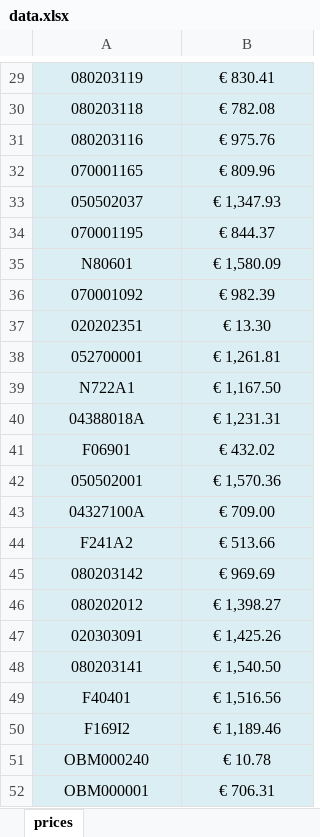
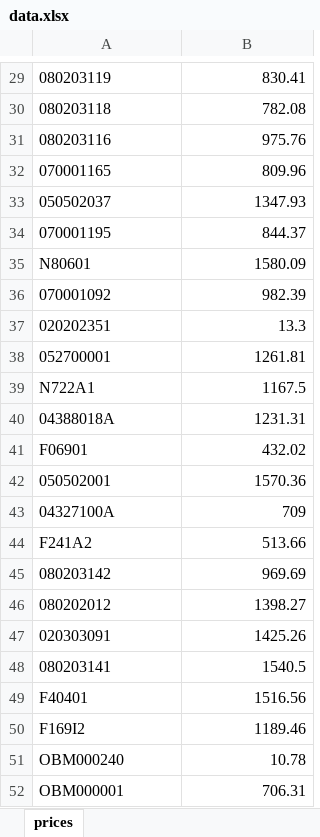
Before and after one commit to alexander-kurchin/insert-prices, an Excel workbook: data.xlsx, sheet prices, drawn as a sheet; only a part is shown, gaps mark what is left out; values as stored, in another font and other column widths than the file's, no borders; the diff covers the shown part only; the diff names each change by its address in the sheet, - before the commit and + after, or states it on an @@ line.

```diff
--- a/data.xlsx (sheet prices)
+++ b/data.xlsx (sheet prices)
-A29:B52 fill: #DBEEF4
+A29:B52 fill: none
-A29:A52 alignment: center
+A29:A52 alignment: left
-B29:B52 alignment: center
+B29:B52 alignment: right
-B29: € 830.41
+B29: 830.41
-B30: € 782.08
+B30: 782.08
-B31: € 975.76
+B31: 975.76
-B32: € 809.96
+B32: 809.96
-B33: € 1,347.93
+B33: 1347.93
-B34: € 844.37
+B34: 844.37
-B35: € 1,580.09
+B35: 1580.09
-B36: € 982.39
+B36: 982.39
-B37: € 13.30
+B37: 13.3
-B38: € 1,261.81
+B38: 1261.81
-B39: € 1,167.50
+B39: 1167.5
-B40: € 1,231.31
+B40: 1231.31
-B41: € 432.02
+B41: 432.02
-B42: € 1,570.36
+B42: 1570.36
-B43: € 709.00
+B43: 709
-B44: € 513.66
+B44: 513.66
-B45: € 969.69
+B45: 969.69
-B46: € 1,398.27
+B46: 1398.27
-B47: € 1,425.26
+B47: 1425.26
-B48: € 1,540.50
+B48: 1540.5
-B49: € 1,516.56
+B49: 1516.56
-B50: € 1,189.46
+B50: 1189.46
-B51: € 10.78
+B51: 10.78
-B52: € 706.31
+B52: 706.31
```
Also changed, not shown: 28 edited cells and cell formats elsewhere in this sheet, custom.xlsx.
